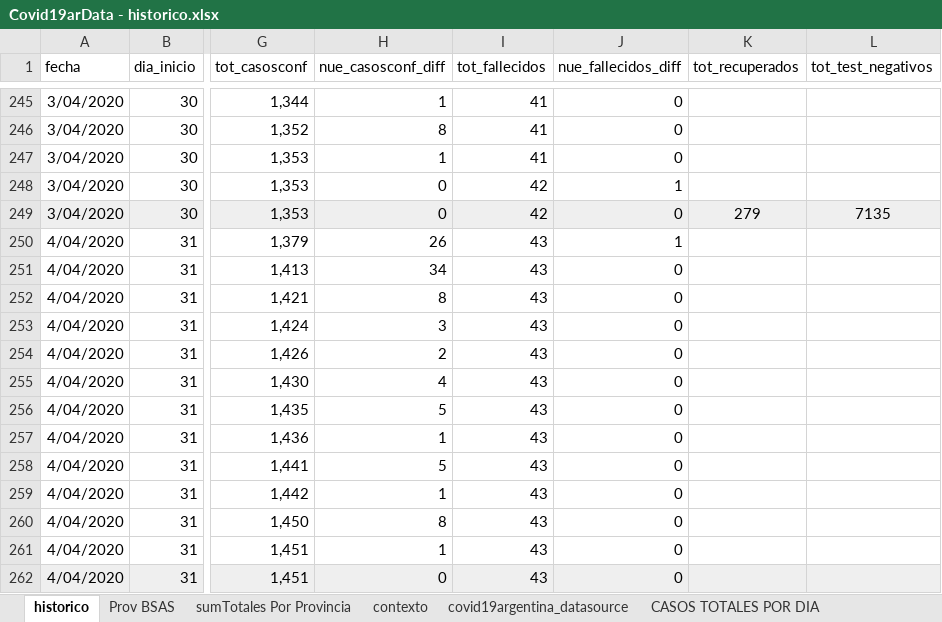
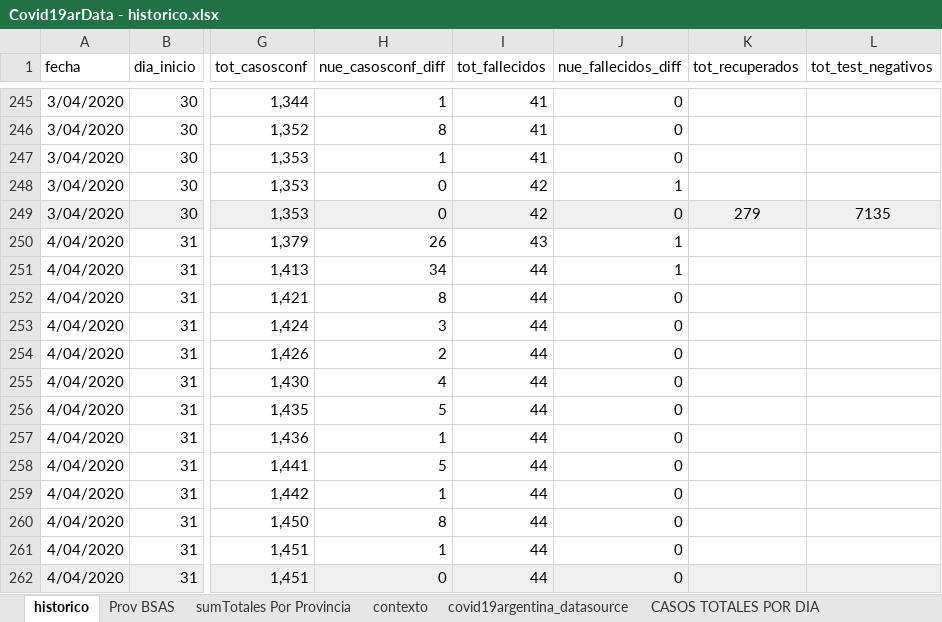
Before and after one commit to SistemasMapache/Covid19arData, an Excel workbook: XLS/Covid19arData - historico.xlsx, sheet historico, drawn as a sheet; only a part is shown, gaps mark what is left out; values as stored, in another font and other column widths than the file's, no borders; charts and pictures not drawn; the diff covers the shown part only; the diff names each change by its address in the sheet, - before the commit and + after, or states it on an @@ line.

```diff
--- a/XLS/Covid19arData - historico.xlsx (sheet historico)
+++ b/XLS/Covid19arData - historico.xlsx (sheet historico)
-I251:I262 (tot_fallecidos): 43
+I251:I262 (tot_fallecidos): 44
-J251 (nue_fallecidos_diff): 0
+J251 (nue_fallecidos_diff): 1
```
Also changed, not shown: 11 added rows elsewhere in this sheet, charts or pictures, 2 other files.
